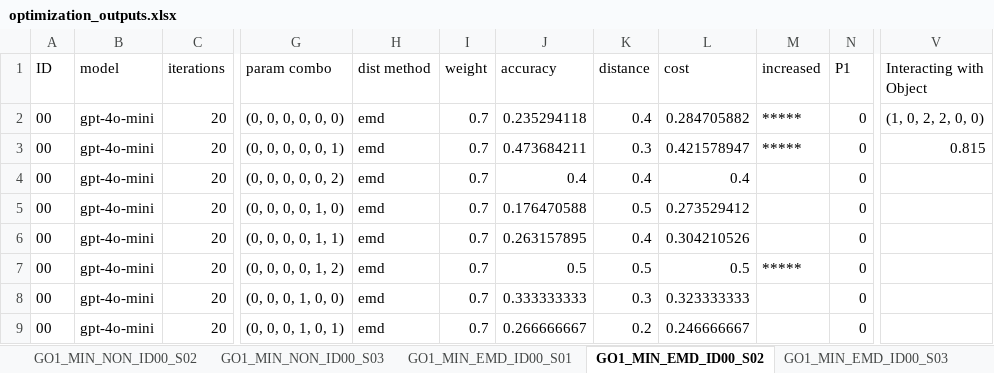
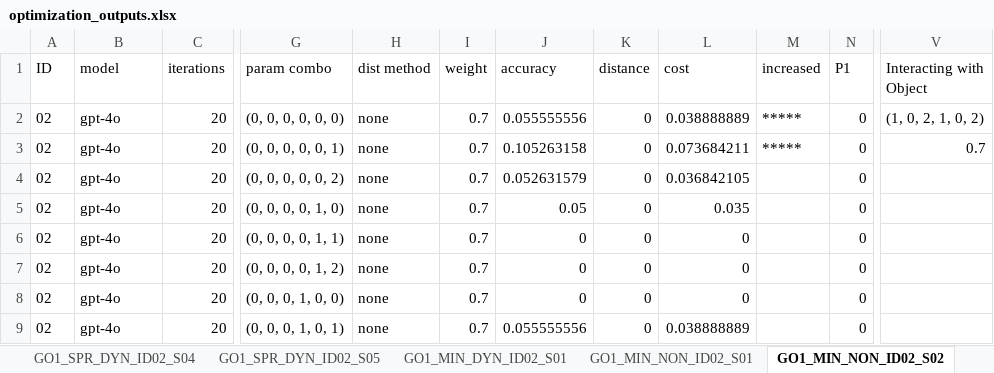
Before and after one commit to liamreneroy/LLM_vocab_optimization, an Excel workbook: data/selected_poses/optimization_outputs.xlsx, sheet GO1_MIN_NON_ID02_S02, drawn as a sheet; only a part is shown, gaps mark what is left out; values as stored, in another font and other column widths than the file's, no borders; the diff covers the shown part only; the diff names each change by its address in the sheet, - before the commit and + after, or states it on an @@ line.

```diff
--- a/data/selected_poses/optimization_outputs.xlsx (sheet GO1_MIN_NON_ID02_S02)
+++ b/data/selected_poses/optimization_outputs.xlsx (sheet GO1_MIN_NON_ID02_S02)
-sheet tab: GO1_MIN_NON_ID00_S02
+sheet tab: GO1_SPR_DYN_ID02_S05
-sheet tab: GO1_MIN_NON_ID00_S03
+sheet tab: GO1_MIN_DYN_ID02_S01
-sheet tab: GO1_MIN_EMD_ID00_S01
+sheet tab: GO1_MIN_NON_ID02_S01
-sheet tab: GO1_MIN_EMD_ID00_S02
+sheet tab: GO1_MIN_NON_ID02_S02
-A2:A9 (ID): 00
+A2:A9 (ID): 02
-B2:B9 (model): gpt-4o-mini
+B2:B9 (model): gpt-4o
-H2:H9 (dist method): emd
+H2:H9 (dist method): none
-J2 (accuracy): 0.235294118
+J2 (accuracy): 0.055555556
-K2 (distance): 0.4
+K2 (distance): 0
-L2 (cost): 0.284705882
+L2 (cost): 0.038888889
-V2 (Interacting with Object): (1, 0, 2, 2, 0, 0)
+V2 (Interacting with Object): (1, 0, 2, 1, 0, 2)
-J3 (accuracy): 0.473684211
+J3 (accuracy): 0.105263158
-K3 (distance): 0.3
+K3 (distance): 0
-L3 (cost): 0.421578947
+L3 (cost): 0.073684211
-V3 (Interacting with Object): 0.815
+V3 (Interacting with Object): 0.7
-J4 (accuracy): 0.4
+J4 (accuracy): 0.052631579
-K4 (distance): 0.4
+K4 (distance): 0
-L4 (cost): 0.4
+L4 (cost): 0.036842105
-J5 (accuracy): 0.176470588
+J5 (accuracy): 0.05
-K5 (distance): 0.5
+K5 (distance): 0
-L5 (cost): 0.273529412
+L5 (cost): 0.035
-J6 (accuracy): 0.263157895
+J6 (accuracy): 0
-K6 (distance): 0.4
+K6 (distance): 0
-L6 (cost): 0.304210526
+L6 (cost): 0
-J7 (accuracy): 0.5
+J7 (accuracy): 0
-K7 (distance): 0.5
+K7 (distance): 0
-L7 (cost): 0.5
+L7 (cost): 0
-M7 (increased): *****
+M7 (increased): (empty)
-J8 (accuracy): 0.333333333
+J8 (accuracy): 0
-K8 (distance): 0.3
+K8 (distance): 0
-L8 (cost): 0.323333333
+L8 (cost): 0
-J9 (accuracy): 0.266666667
+J9 (accuracy): 0.055555556
-K9 (distance): 0.2
+K9 (distance): 0
-L9 (cost): 0.246666667
+L9 (cost): 0.038888889
```
Also changed, not shown: 1901 edited cells elsewhere in this sheet, sheet GO1_SPR_DYN_ID02_S04, sheet GO1_SPR_DYN_ID02_S05, sheet JAC_MIN_EMD_ID02_S03, sheet JAC_MIN_EMD_ID02_S02, sheet JAC_SPR_EMD_ID02_S05, sheet JAC_SPR_EMD_ID02_S04, 34 more sheets, other sheet tabs, 20 other files.
